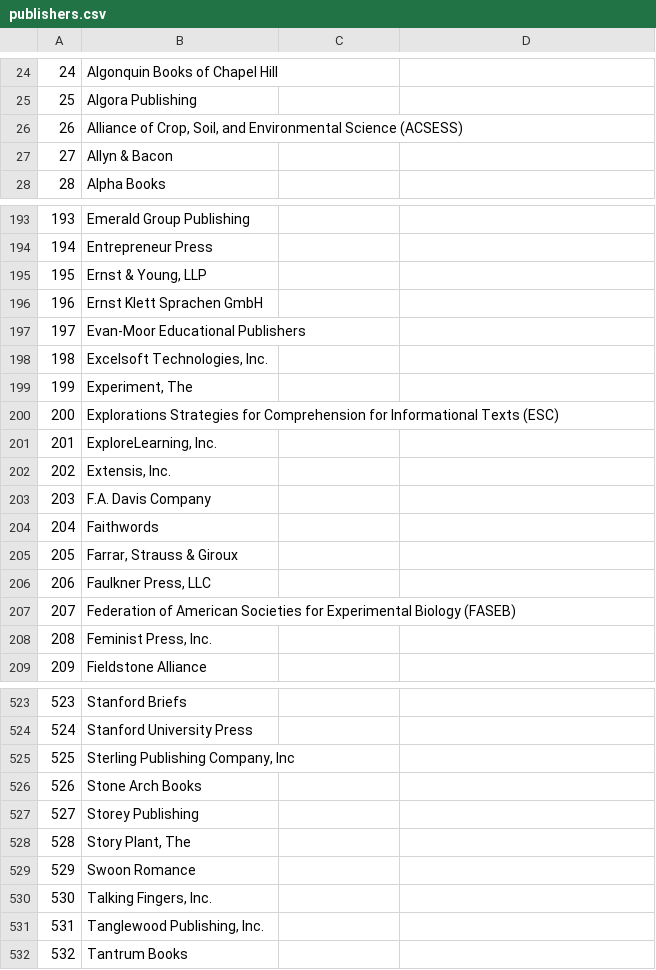
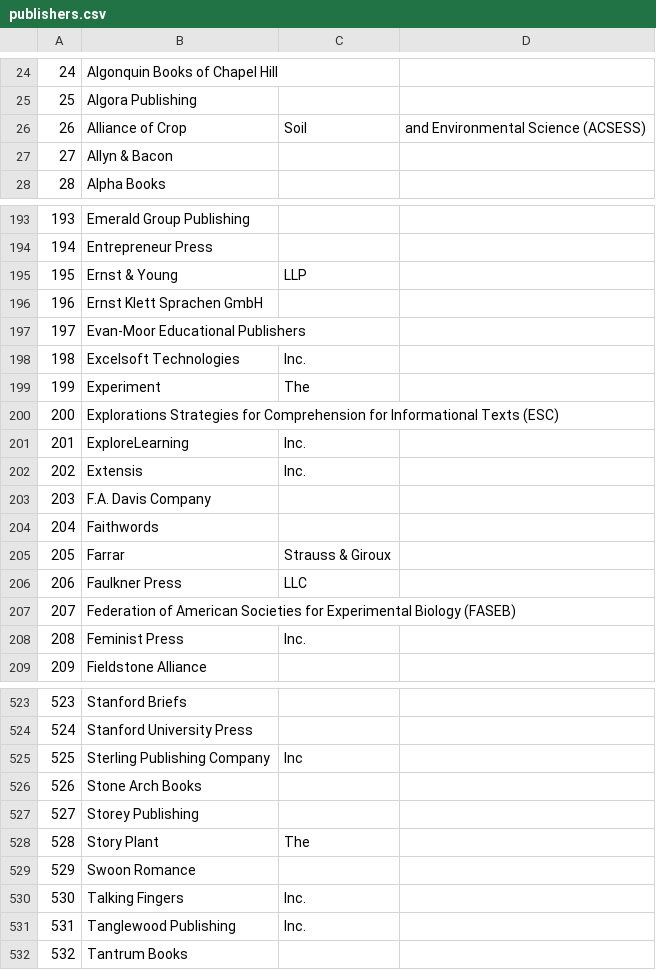
Before and after one commit to aemulare/Book-Country, a CSV file: mock-data/publishers.csv, drawn as a sheet; only a part is shown, gaps mark what is left out; the diff covers the shown part only.

```diff
--- a/mock-data/publishers.csv
+++ b/mock-data/publishers.csv
@@ -25,3 +25,3 @@
 25,Algora Publishing
-26,"Alliance of Crop, Soil, and Environmental Science (ACSESS)"
+26,Alliance of Crop, Soil, and Environmental Science (ACSESS)
 27,Allyn & Bacon
@@ -194,16 +194,16 @@
 194,Entrepreneur Press
-195,"Ernst & Young, LLP"
+195,Ernst & Young, LLP
 196,Ernst Klett Sprachen GmbH
 197,Evan-Moor Educational Publishers
-198,"Excelsoft Technologies, Inc."
-199,"Experiment, The"
+198,Excelsoft Technologies, Inc.
+199,Experiment, The
 200,Explorations Strategies for Comprehension for Informational Texts (ESC)
-201,"ExploreLearning, Inc."
-202,"Extensis, Inc."
+201,ExploreLearning, Inc.
+202,Extensis, Inc.
 203,F.A. Davis Company
 204,Faithwords
-205,"Farrar, Strauss & Giroux"
-206,"Faulkner Press, LLC"
+205,Farrar, Strauss & Giroux
+206,Faulkner Press, LLC
 207,Federation of American Societies for Experimental Biology (FASEB)
-208,"Feminist Press, Inc."
+208,Feminist Press, Inc.
 209,Fieldstone Alliance
@@ -524,9 +524,9 @@
 524,Stanford University Press
-525,"Sterling Publishing Company, Inc"
+525,Sterling Publishing Company, Inc
 526,Stone Arch Books
 527,Storey Publishing
-528,"Story Plant, The"
+528,Story Plant, The
 529,Swoon Romance
-530,"Talking Fingers, Inc."
-531,"Tanglewood Publishing, Inc."
+530,Talking Fingers, Inc.
+531,Tanglewood Publishing, Inc.
 532,Tantrum Books
```
Also changed, not shown: 106 edited cells elsewhere in this file.
